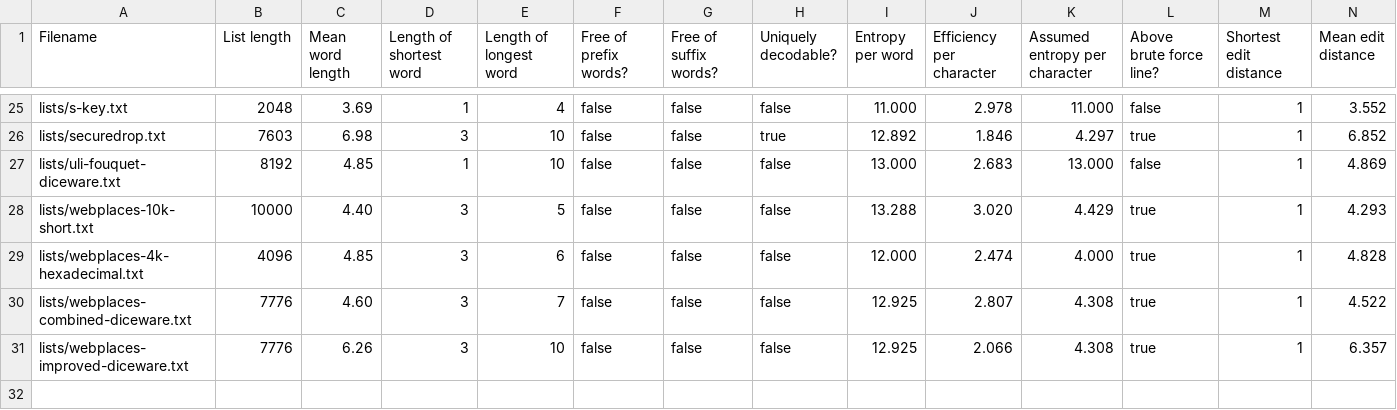
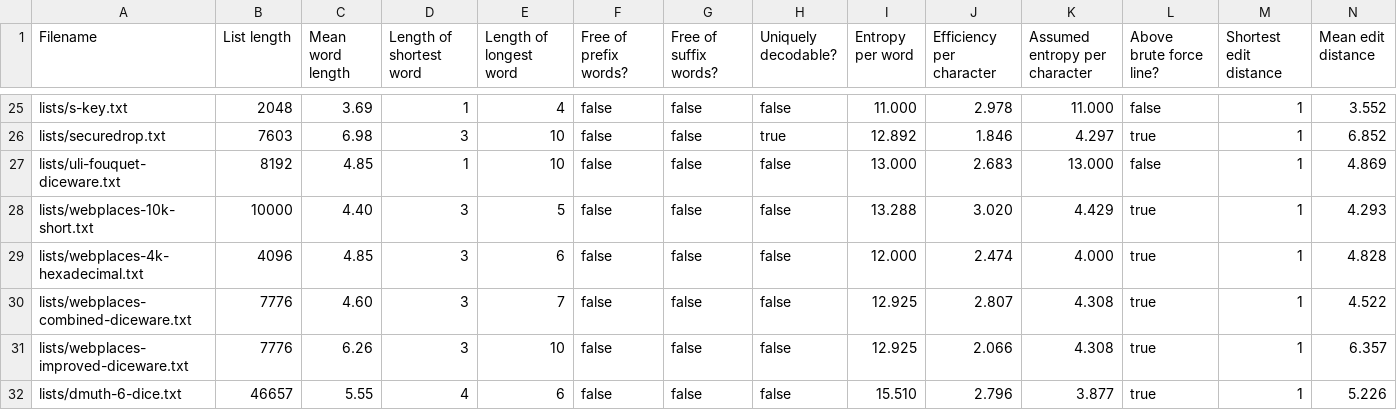
Before and after one commit to sts10/wordlist-information, a CSV file: wordlist-stats-level-4.csv, drawn as a sheet; only a part is shown, gaps mark what is left out; rows hold the shown columns only; the diff names each change by its address in the sheet, - before the commit and + after, or states it on an @@ line.

Commit message:
adds dmuth-6-dice list

```diff
--- a/wordlist-stats-level-4.csv
+++ b/wordlist-stats-level-4.csv
+row 32: lists/dmuth-6-dice.txt | 46657 | 5.55 | 4 | 6 | false | false | false | 15.510 | 2.796 | 3.877 | true | 1 | 5.226
```
Also changed, not shown: 1 other file.
